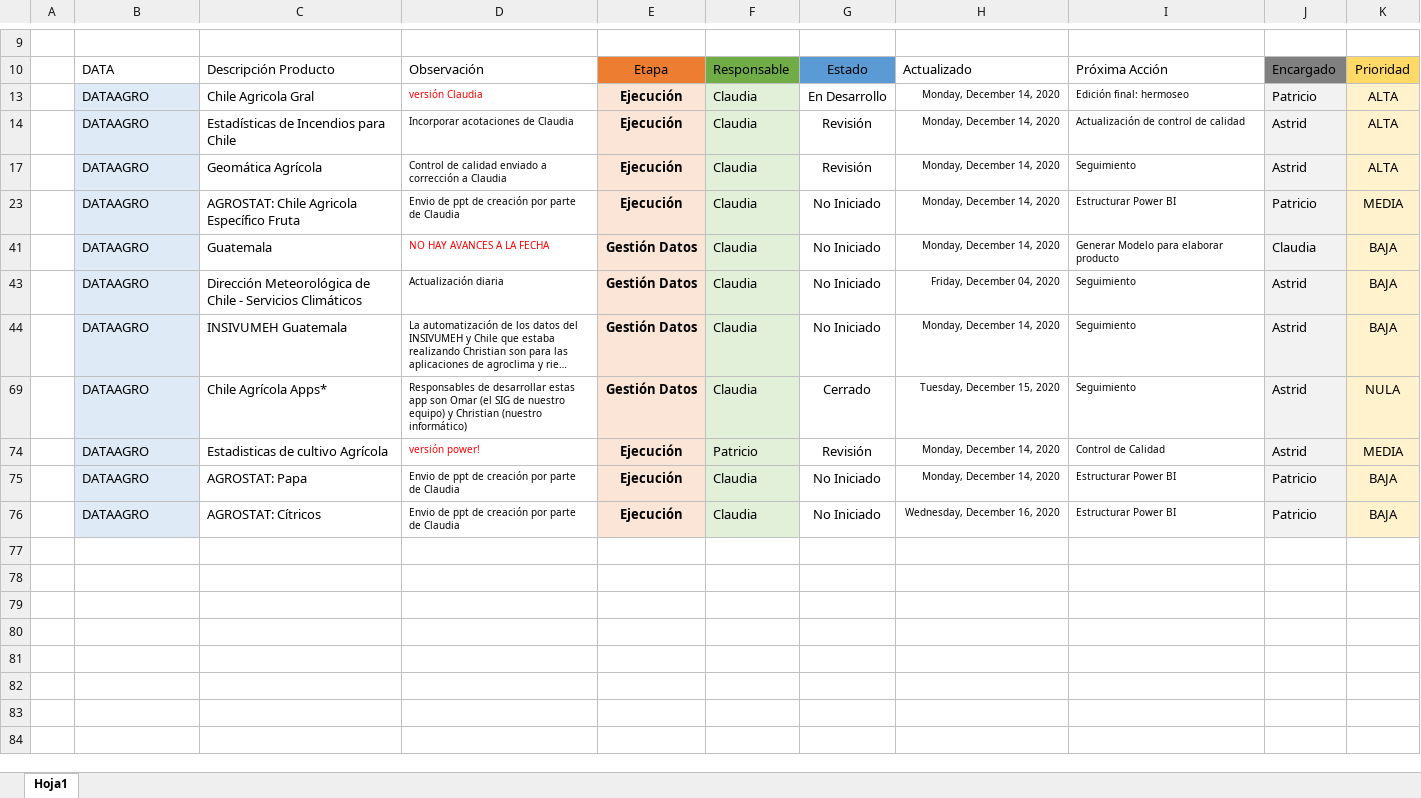
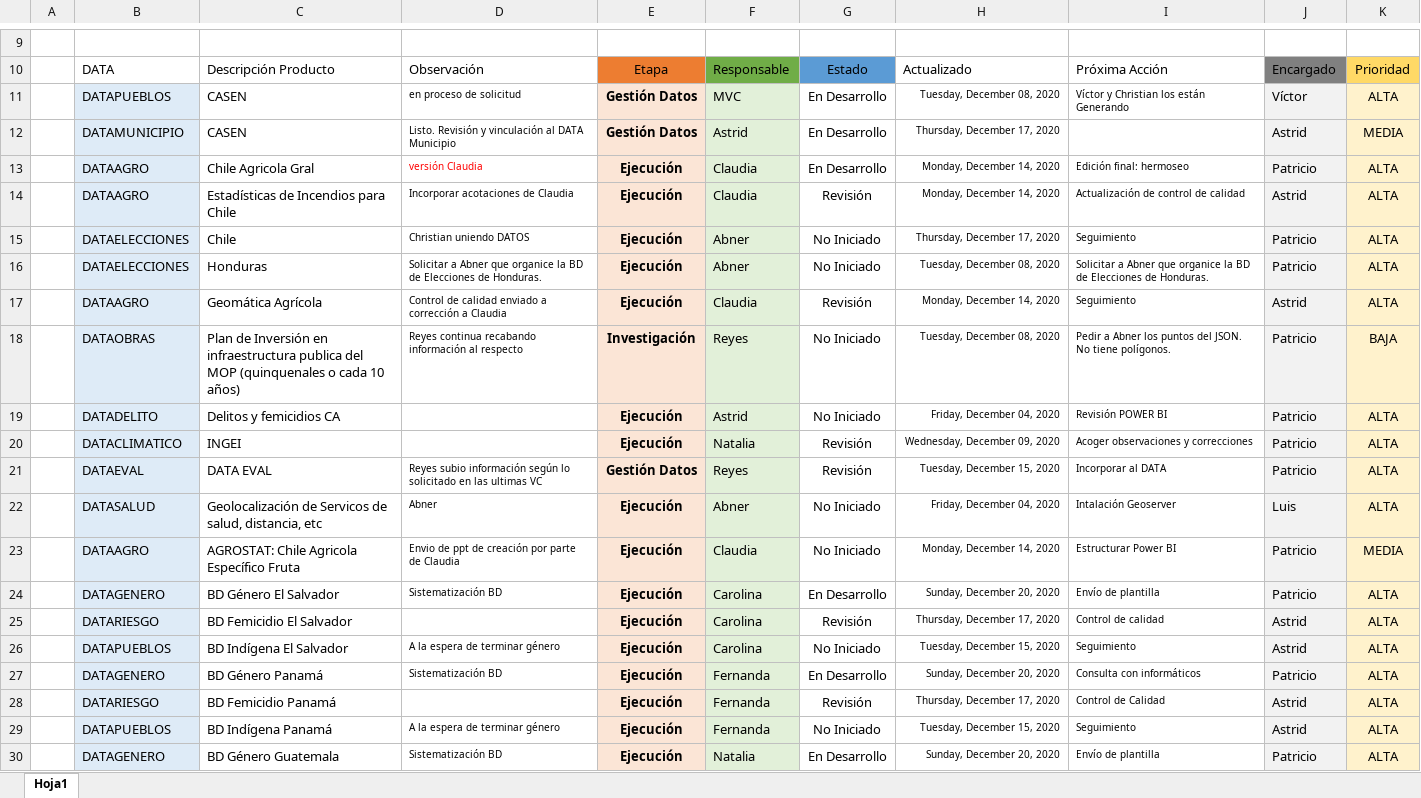
Before and after one commit to Sud-Austral/MONITOREO-DI, an Excel workbook: En Ejecución.xlsx, sheet Hoja1, drawn as a sheet; only a part is shown, gaps mark what is left out; the shorter side is filled out with more unchanged rows; long unchanged cells end in …; values as stored, in another font and other column widths than the file's, no borders; charts and pictures and conditional formats and table styles not drawn; the diff covers the shown part only; the diff names each change by its address in the sheet, - before the commit and + after, or states it on an @@ line.

```diff
--- a/En Ejecución.xlsx (sheet Hoja1)
+++ b/En Ejecución.xlsx (sheet Hoja1)
@@ row 11 unhidden:  | DATAPUEBLOS | CASEN | en proceso de solicitud | Gestión Datos | MVC | En Desarrollo | Tuesday, December 08, 2020 | Víctor y Christian los están Generando | Víctor | ALTA @@
@@ row 12 unhidden:  | DATAMUNICIPIO | CASEN | Listo. Revisión y vinculación al DATA Municipio | Gestión Datos | Astrid | En Desarrollo | Thursday, December 17, 2020 |  | Astrid | MEDIA @@
@@ row 15 unhidden:  | DATAELECCIONES | Chile | Christian uniendo DATOS | Ejecución | Abner | No Iniciado | Thursday, December 17, 2020 | Seguimiento | Patricio | ALTA @@
@@ row 16 unhidden:  | DATAELECCIONES | Honduras | Solicitar a Abner que organice la BD de Elecciones de Honduras. | Ejecución | Abner | No Iniciado | Tuesday, December 08, 2020 | Solicitar a Abner que organice la BD de Elecciones de Honduras. | Patricio | ALTA @@
@@ row 18 unhidden:  | DATAOBRAS | Plan de Inversión en infraestructura publica del MOP (quinquenales o cada 10 años) | Reyes continua recabando información al respecto | Investigación | Reyes | No Iniciado | Tuesday, December 08, 2020 | Pedir a Abner los puntos del JSON. No tiene polígonos. | Patricio | BAJA @@
@@ row 19 unhidden:  | DATADELITO | Delitos y femicidios CA |  | Ejecución | Astrid | No Iniciado | Friday, December 04, 2020 | Revisión POWER BI | Patricio | ALTA @@
@@ row 20 unhidden:  | DATACLIMATICO | INGEI |  | Ejecución | Natalia | Revisión | Wednesday, December 09, 2020 | Acoger observaciones y correcciones | Patricio | ALTA @@
@@ row 21 unhidden:  | DATAEVAL | DATA EVAL | Reyes subio información según lo solicitado en las ultimas VC | Gestión Datos | Reyes | Revisión | Tuesday, December 15, 2020 | Incorporar al DATA | Patricio | ALTA @@
@@ row 22 unhidden:  | DATASALUD | Geolocalización de Servicos de salud, distancia, etc | Abner | Ejecución | Abner | No Iniciado | Friday, December 04, 2020 | Intalación Geoserver | Luis | ALTA @@
+row 24:  | DATAGENERO | BD Género El Salvador | Sistematización BD | Ejecución | Carolina | En Desarrollo | Sunday, December 20, 2020 | Envío de plantilla | Patricio | ALTA
@@ row 25 unhidden:  | DATARIESGO | BD Femicidio El Salvador |  | Ejecución | Carolina | Revisión | Thursday, December 17, 2020 | Control de calidad | Astrid | ALTA @@
@@ row 26 unhidden:  | DATAPUEBLOS | BD Indígena El Salvador | A la espera de terminar género | Ejecución | Carolina | No Iniciado | Tuesday, December 15, 2020 | Seguimiento | Astrid | ALTA @@
+row 27:  | DATAGENERO | BD Género Panamá | Sistematización BD | Ejecución | Fernanda | En Desarrollo | Sunday, December 20, 2020 | Consulta con informáticos | Patricio | ALTA
@@ row 28 unhidden:  | DATARIESGO | BD Femicidio Panamá |  | Ejecución | Fernanda | Revisión | Thursday, December 17, 2020 | Control de Calidad | Astrid | ALTA @@
@@ row 29 unhidden:  | DATAPUEBLOS | BD Indígena Panamá | A la espera de terminar género | Ejecución | Fernanda | No Iniciado | Tuesday, December 15, 2020 | Seguimiento | Astrid | ALTA @@
+row 30:  | DATAGENERO | BD Género Guatemala | Sistematización BD | Ejecución | Natalia | En Desarrollo | Sunday, December 20, 2020 | Envío de plantilla | Patricio | ALTA
```
Also changed, not shown: 7 added rows and 37 hidden or unhidden rows elsewhere in this sheet, hidden cells, Monitoreo DI.xlsx, 1 other file.
